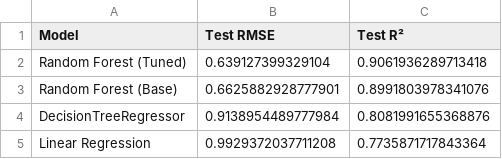
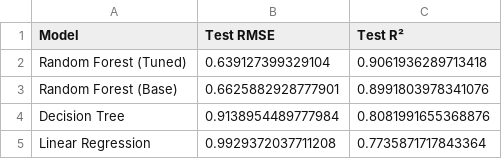
Before and after one commit to kaih-b/sol-predict, a CSV file: tableau/inputs/model_comparison.csv, drawn as a sheet.

Commit message:
typo

```diff
--- a/tableau/inputs/model_comparison.csv
+++ b/tableau/inputs/model_comparison.csv
@@ -3,3 +3,3 @@ Random Forest (Tuned),0.639127399329104,0.9061936289713418
 Random Forest (Base),0.6625882928777901,0.8991803978341076
-DecisionTreeRegressor,0.9138954489777984,0.8081991655368876
+Decision Tree,0.9138954489777984,0.8081991655368876
 Linear Regression,0.9929372037711208,0.7735871717843364
```
Also changed, not shown: 1 other file.
